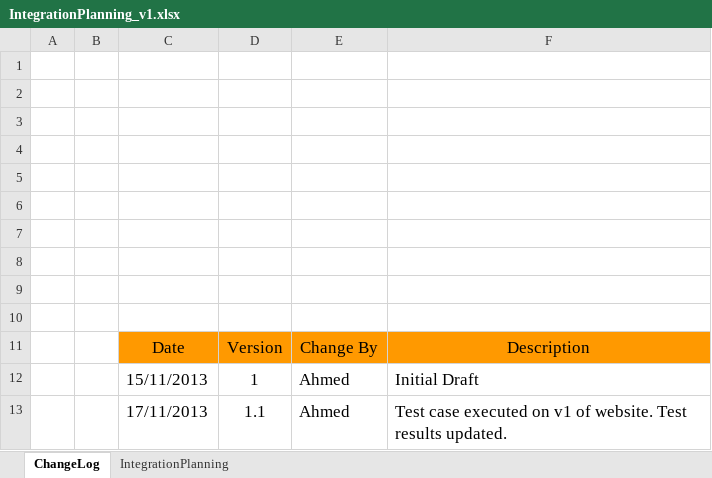
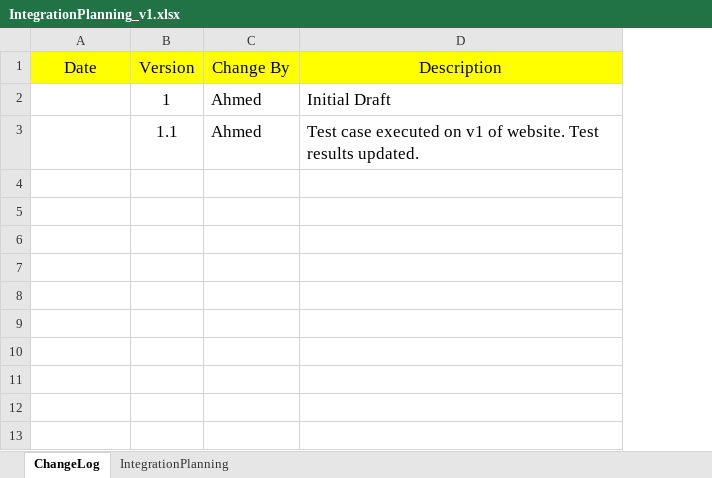
Before and after one commit to ahmedssp/Manual-Testing-Manual-Testing-demo-banking-website, an Excel workbook: Manual Testing demo banking website/day6/IntegrationPlanning_v1.xlsx, sheet ChangeLog, drawn as a sheet; values as stored, in another font and other column widths than the file's, no borders; removed rows and columns are numbered as before the commit, all else as after; the diff names each change by its address in the sheet, - before the commit and + after, or states it on an @@ line.

```diff
--- a/Manual Testing demo banking website/day6/IntegrationPlanning_v1.xlsx (sheet ChangeLog)
+++ b/Manual Testing demo banking website/day6/IntegrationPlanning_v1.xlsx (sheet ChangeLog)
-column A, empty
-column B, empty
-row 1: (empty)
-row 2: (empty)
-row 3: (empty)
-row 4: (empty)
-row 5: (empty)
-row 6: (empty)
-row 7: (empty)
-row 8: (empty)
-row 9: (empty)
-row 10: (empty)
-A1:D1 fill: #FF9900
+A1:D1 fill: #FFFF00
-A2 (Date): 15/11/2013
+A2 (Date): (empty)
-A3 (Date): 17/11/2013
+A3 (Date): (empty)
```
Also changed, not shown: Manual Testing demo banking website/day4/TestCaseSuite_v1.xlsx, Manual Testing demo banking website/day6/TestCaseSuite_v1_module testing.xlsx, 13 other files.
